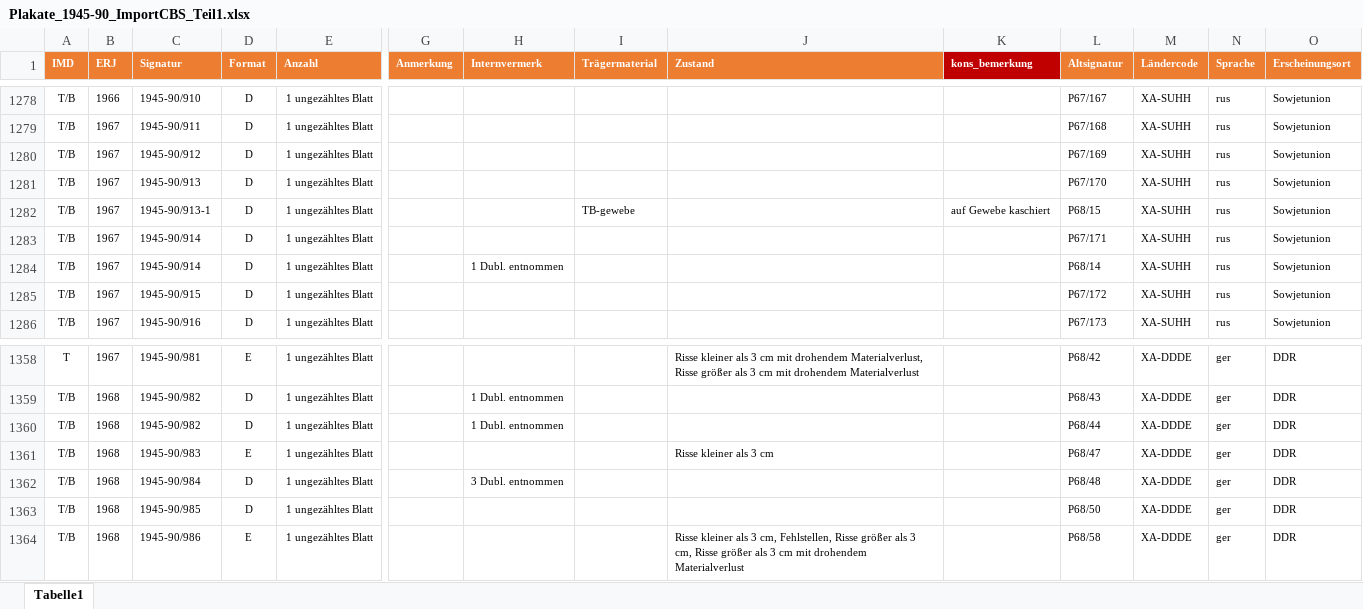
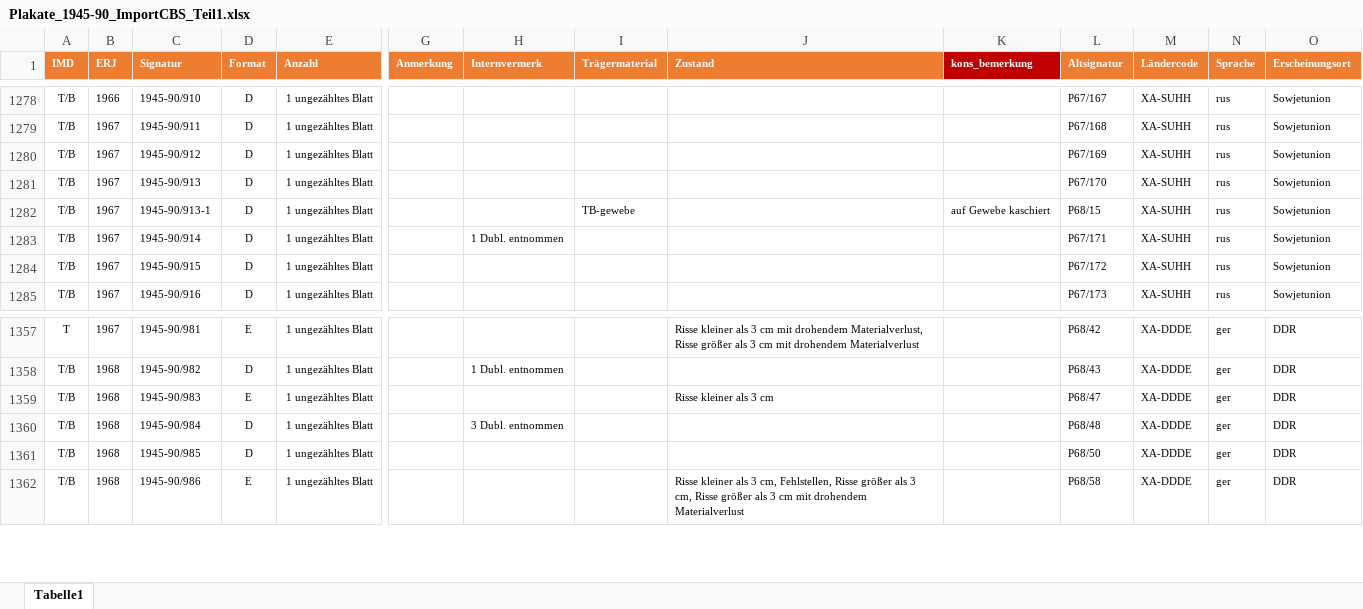
Before and after one commit to buchmuseum/plakate1945-90, an Excel workbook: raw/Plakate_1945-90_ImportCBS_Teil1.xlsx, sheet Tabelle1, drawn as a sheet; only a part is shown, gaps mark what is left out; values as stored, in another font and other column widths than the file's, no borders; removed rows and columns are numbered as before the commit, all else as after; rows hold the shown columns only; the diff names each change by its address in the sheet, - before the commit and + after, or states it on an @@ line.

```diff
--- a/raw/Plakate_1945-90_ImportCBS_Teil1.xlsx (sheet Tabelle1)
+++ b/raw/Plakate_1945-90_ImportCBS_Teil1.xlsx (sheet Tabelle1)
-row 1283: T/B | 1967 | 1945-90/914 | D | 1 ungezähltes Blatt |  |  |  |  |  | P67/171 | XA-SUHH | rus | Sowjetunion
-L1283 (Altsignatur): P68/14
+L1283 (Altsignatur): P67/171
-row 1360: T/B | 1968 | 1945-90/982 | D | 1 ungezähltes Blatt |  | 1 Dubl. entnommen |  |  |  | P68/44 | XA-DDDE | ger | DDR
```
Also changed, not shown: raw/Plakate_1945-90_ImportCBS_Teil6.xlsx, 8 other files.
